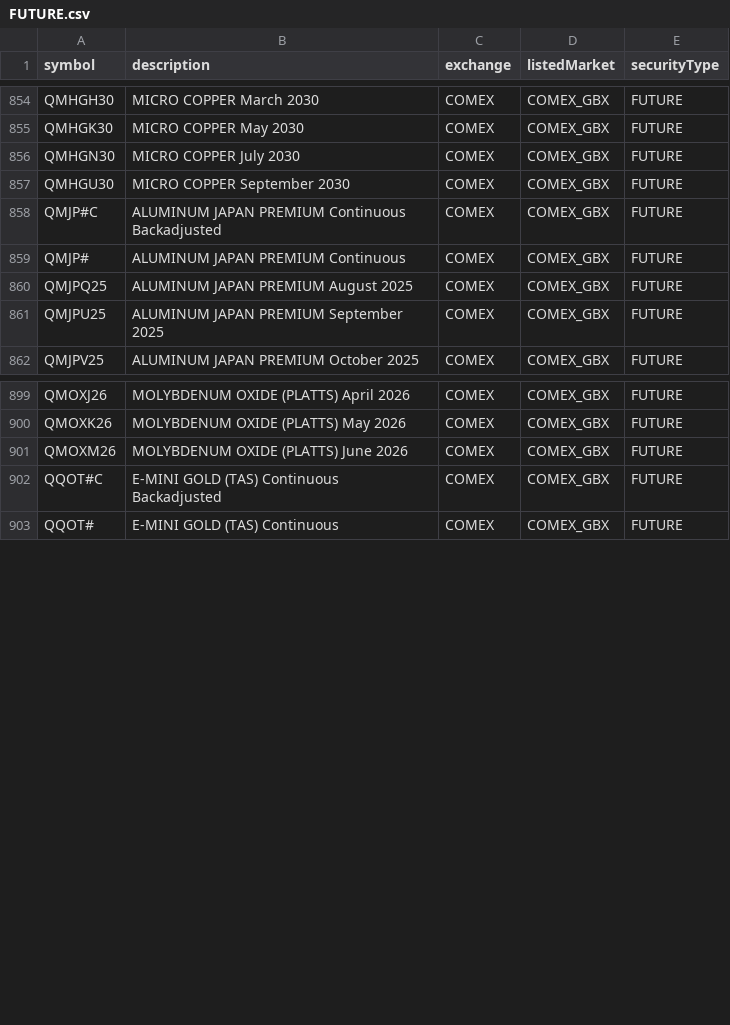
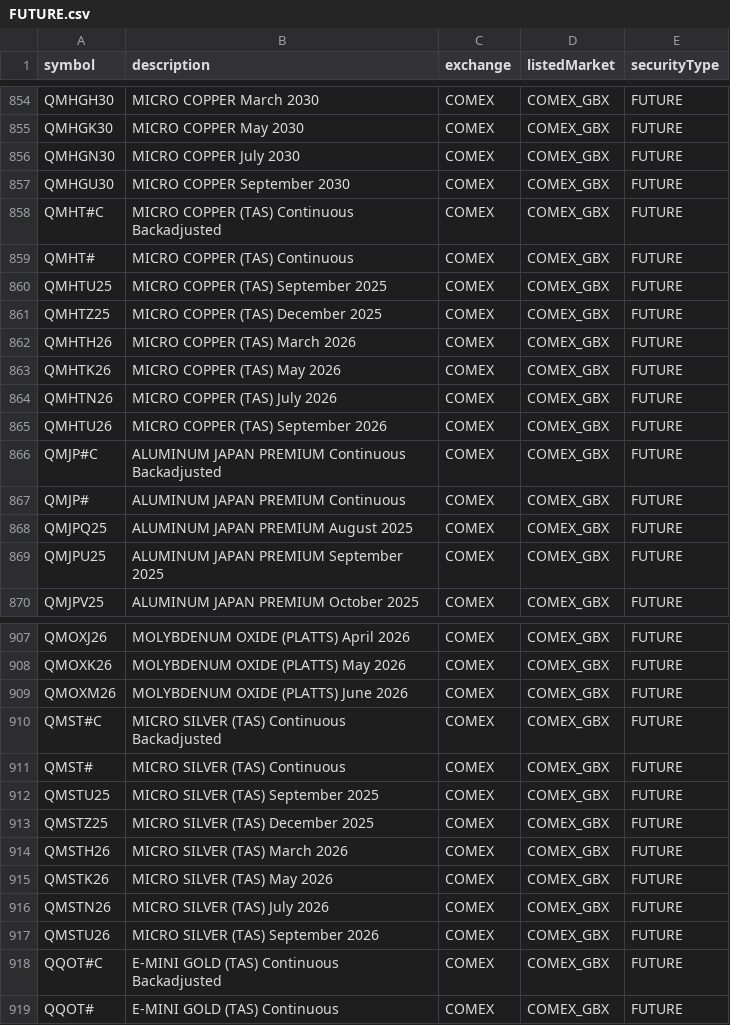
Before and after one commit to eigenkor/MarketForecaster-DTN-Symbol-Downloader, a CSV file: dtn_symbols/by_exchange/COMEX/FUTURE.csv, drawn as a sheet; only a part is shown, gaps mark what is left out.

```diff
--- a/dtn_symbols/by_exchange/COMEX/FUTURE.csv
+++ b/dtn_symbols/by_exchange/COMEX/FUTURE.csv
@@ -857,2 +857,10 @@ QMHGN30,MICRO COPPER July 2030,COMEX,COMEX_GBX,FUTURE
 QMHGU30,MICRO COPPER September 2030,COMEX,COMEX_GBX,FUTURE
+QMHT#C,MICRO COPPER (TAS) Continuous Backadjusted,COMEX,COMEX_GBX,FUTURE
+QMHT#,MICRO COPPER (TAS) Continuous,COMEX,COMEX_GBX,FUTURE
+QMHTU25,MICRO COPPER (TAS) September 2025,COMEX,COMEX_GBX,FUTURE
+QMHTZ25,MICRO COPPER (TAS) December 2025,COMEX,COMEX_GBX,FUTURE
+QMHTH26,MICRO COPPER (TAS) March 2026,COMEX,COMEX_GBX,FUTURE
+QMHTK26,MICRO COPPER (TAS) May 2026,COMEX,COMEX_GBX,FUTURE
+QMHTN26,MICRO COPPER (TAS) July 2026,COMEX,COMEX_GBX,FUTURE
+QMHTU26,MICRO COPPER (TAS) September 2026,COMEX,COMEX_GBX,FUTURE
 QMJP#C,ALUMINUM JAPAN PREMIUM Continuous Backadjusted,COMEX,COMEX_GBX,FUTURE
@@ -901,2 +909,10 @@ QMOXK26,MOLYBDENUM OXIDE (PLATTS) May 2026,COMEX,COMEX_GBX,FUTURE
 QMOXM26,MOLYBDENUM OXIDE (PLATTS) June 2026,COMEX,COMEX_GBX,FUTURE
+QMST#C,MICRO SILVER (TAS) Continuous Backadjusted,COMEX,COMEX_GBX,FUTURE
+QMST#,MICRO SILVER (TAS) Continuous,COMEX,COMEX_GBX,FUTURE
+QMSTU25,MICRO SILVER (TAS) September 2025,COMEX,COMEX_GBX,FUTURE
+QMSTZ25,MICRO SILVER (TAS) December 2025,COMEX,COMEX_GBX,FUTURE
+QMSTH26,MICRO SILVER (TAS) March 2026,COMEX,COMEX_GBX,FUTURE
+QMSTK26,MICRO SILVER (TAS) May 2026,COMEX,COMEX_GBX,FUTURE
+QMSTN26,MICRO SILVER (TAS) July 2026,COMEX,COMEX_GBX,FUTURE
+QMSTU26,MICRO SILVER (TAS) September 2026,COMEX,COMEX_GBX,FUTURE
 QQOT#C,E-MINI GOLD (TAS) Continuous Backadjusted,COMEX,COMEX_GBX,FUTURE
```
Also changed, not shown: dtn_symbols/by_exchange/ASXCM/FUTURE.csv, dtn_symbols/by_exchange/COMEX/COMBINED_FUTURE.csv, 5 other files.
